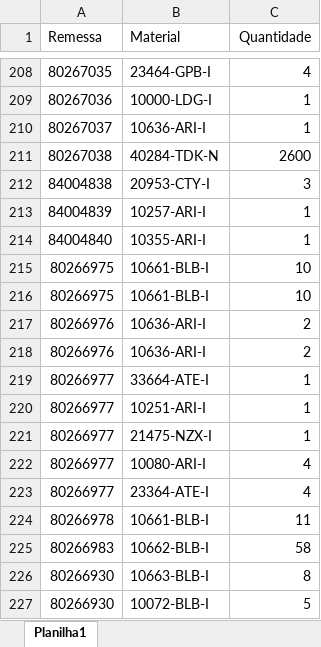
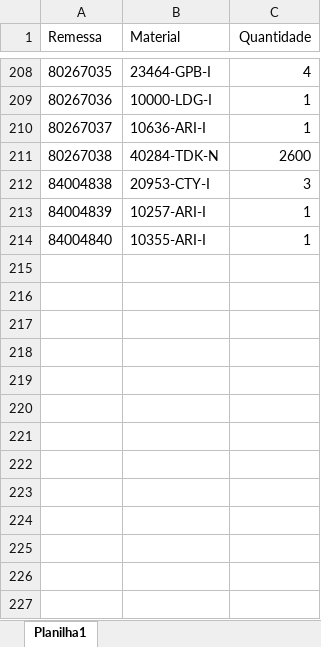
Before and after one commit to pontesasp/conferencia-dados, an Excel workbook: Pedidos.xlsx, sheet Planilha1, drawn as a sheet; only a part is shown, gaps mark what is left out; values as stored, in another font and other column widths than the file's, no borders; the diff names each change by its address in the sheet, - before the commit and + after, or states it on an @@ line.

Commit message:
Add files via upload
atualizar Pedidos

```diff
--- a/Pedidos.xlsx (sheet Planilha1)
+++ b/Pedidos.xlsx (sheet Planilha1)
-row 215: 80266975 | 10661-BLB-I | 10
-row 216: 80266975 | 10661-BLB-I | 10
-row 217: 80266976 | 10636-ARI-I | 2
-row 218: 80266976 | 10636-ARI-I | 2
-row 219: 80266977 | 33664-ATE-I | 1
-row 220: 80266977 | 10251-ARI-I | 1
-row 221: 80266977 | 21475-NZX-I | 1
-row 222: 80266977 | 10080-ARI-I | 4
-row 223: 80266977 | 23364-ATE-I | 4
-row 224: 80266978 | 10661-BLB-I | 11
-row 225: 80266983 | 10662-BLB-I | 58
-row 226: 80266930 | 10663-BLB-I | 8
-row 227: 80266930 | 10072-BLB-I | 5
```
